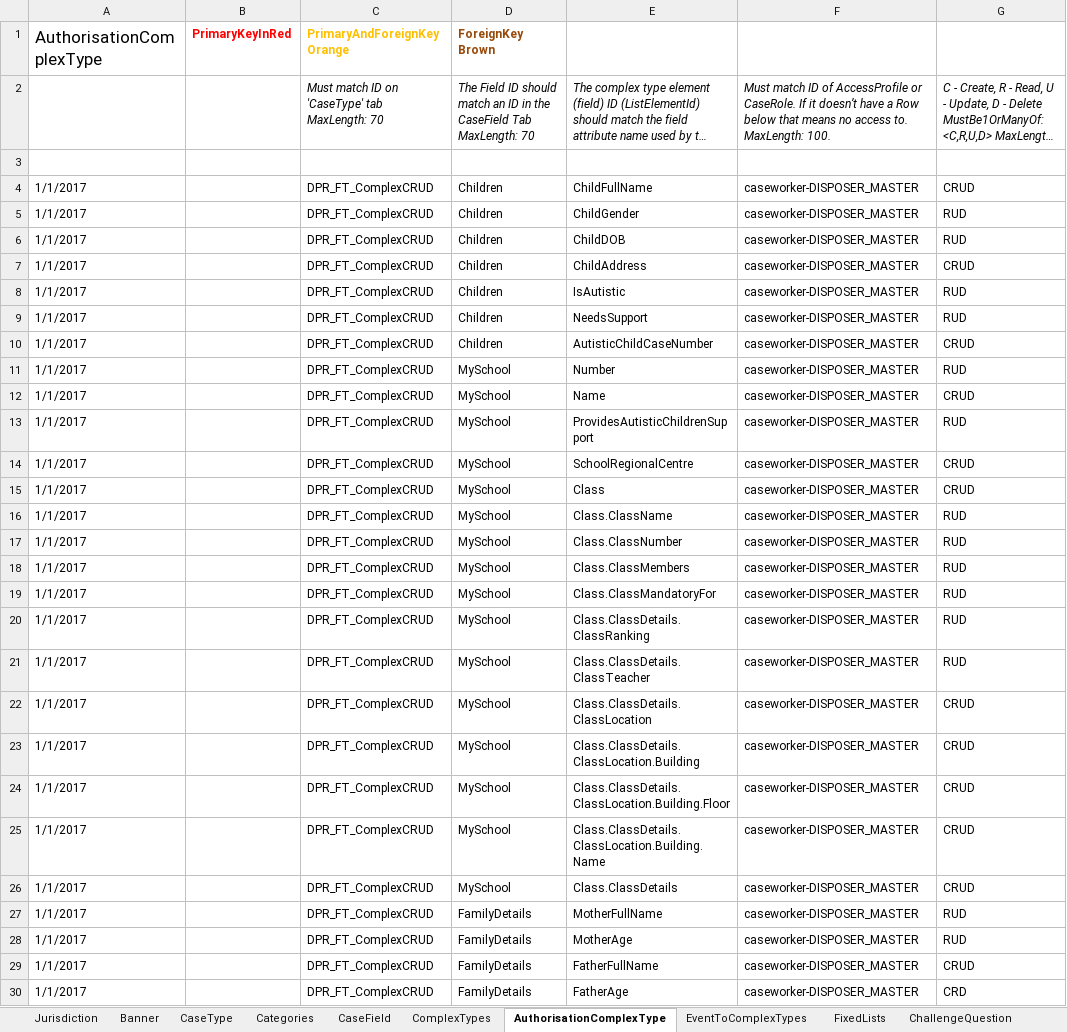
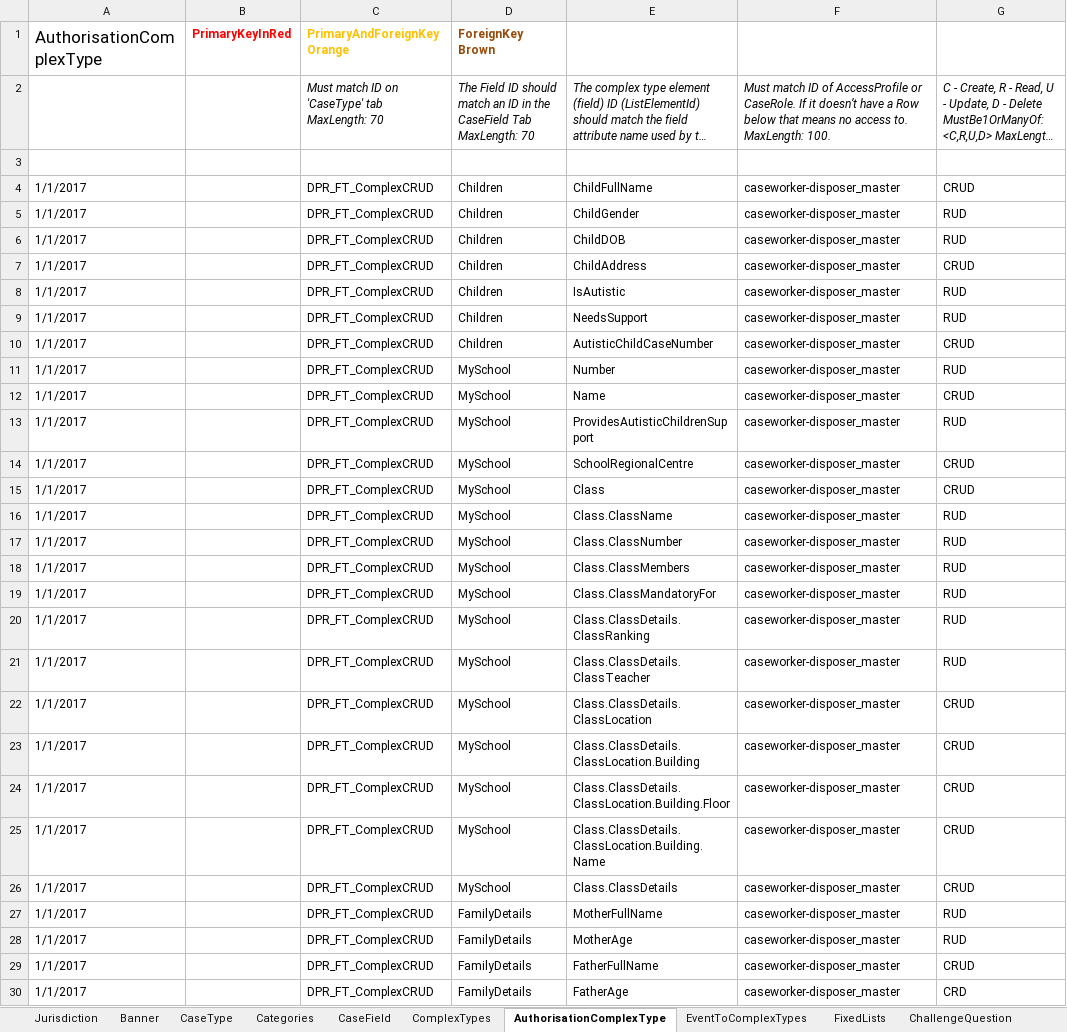
Before and after one commit to hmcts/ccd-case-disposer, an Excel workbook: src/functionalTest/resources/ccd-test-definitions/DISPOSER_Master_Definition.xlsx, sheet AuthorisationComplexType, drawn as a sheet; only a part is shown; long unchanged cells end in …; values as stored, in another font and other column widths than the file's, no borders; table styles not drawn; the diff covers the shown part only; the diff names each change by its address in the sheet, - before the commit and + after, or states it on an @@ line.

Commit message:
LAU-325: Refact case types and update sql.

```diff
--- a/src/functionalTest/resources/ccd-test-definitions/DISPOSER_Master_Definition.xlsx (sheet AuthorisationComplexType)
+++ b/src/functionalTest/resources/ccd-test-definitions/DISPOSER_Master_Definition.xlsx (sheet AuthorisationComplexType)
-F4:F30: caseworker-DISPOSER_MASTER
+F4:F30: caseworker-disposer_master
```
Also changed, not shown: 6 edited cells elsewhere in this sheet.
